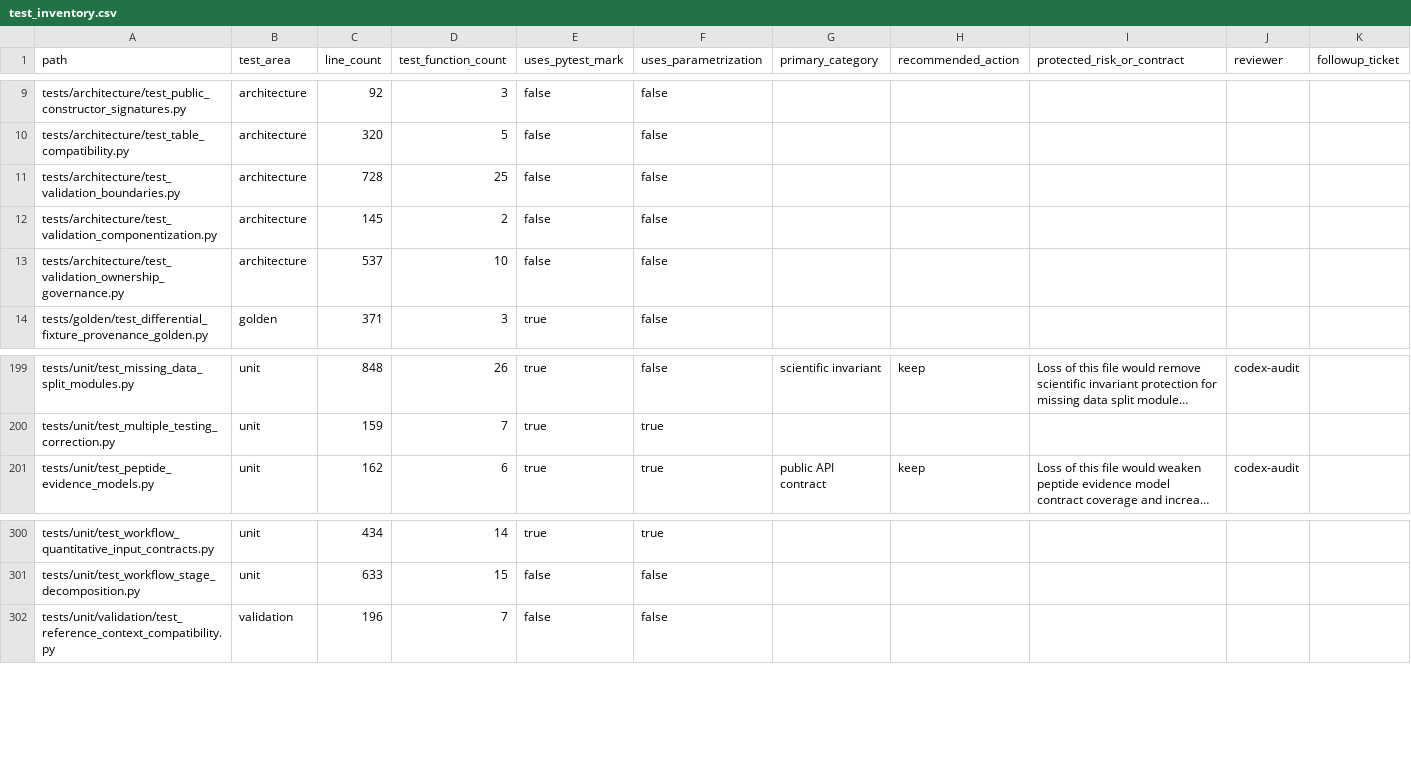
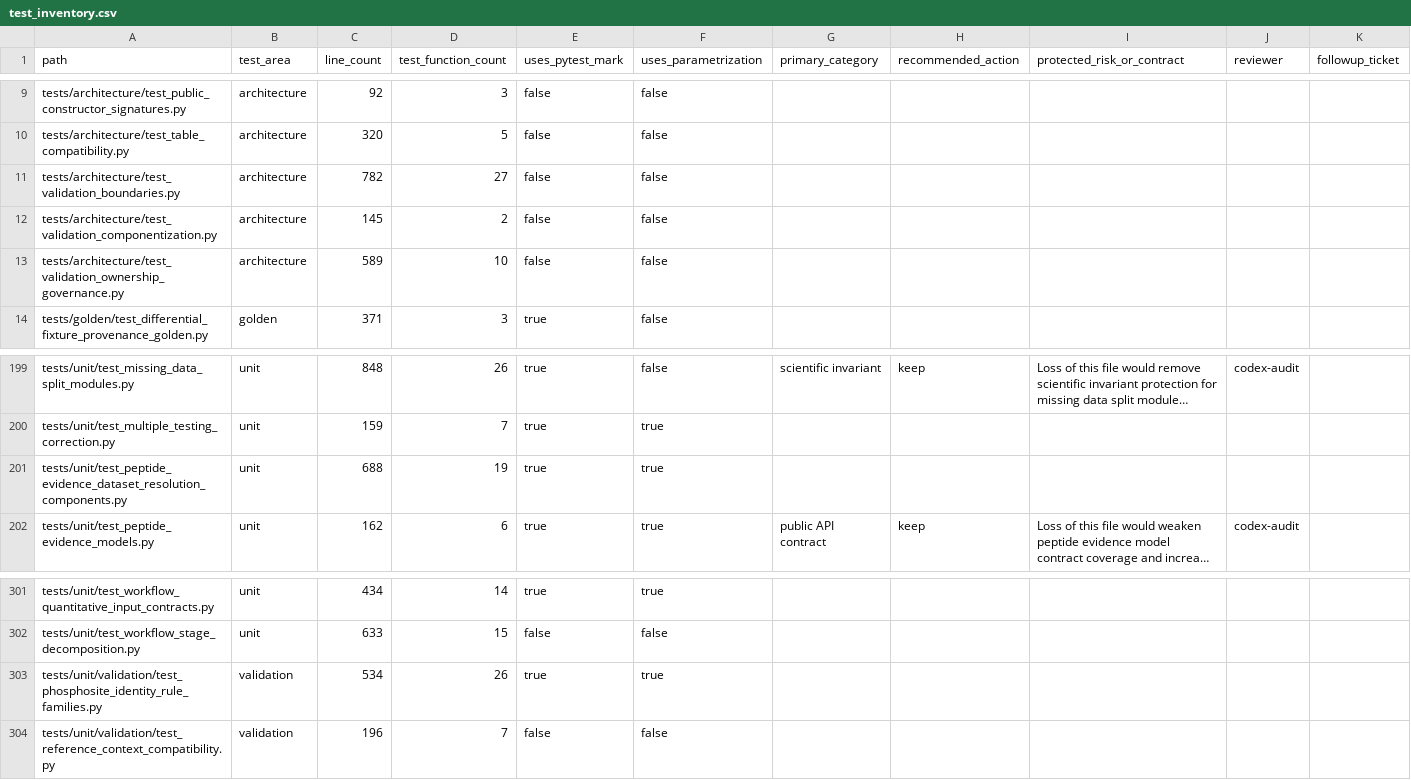
Before and after one commit to falconsmilie/phospy, a CSV file: docs/testing/test_inventory.csv, drawn as a sheet; only a part is shown, gaps mark what is left out; long unchanged cells end in …; rows hold the shown columns only; the diff names each change by its address in the sheet, - before the commit and + after, or states it on an @@ line.

Commit message:
decompose phosphosite identity contracts into focused rule families

```diff
--- a/docs/testing/test_inventory.csv
+++ b/docs/testing/test_inventory.csv
-C11 (line_count): 728
+C11 (line_count): 782
-D11 (test_function_count): 25
+D11 (test_function_count): 27
-C13 (line_count): 537
+C13 (line_count): 589
+row 201: tests/unit/test_peptide_evidence_dataset_resolution_components.py | unit | 688 | 19 | true | true
+row 303: tests/unit/validation/test_phosphosite_identity_rule_families.py | validation | 534 | 26 | true | true
```
Also changed, not shown: 29 other files.
